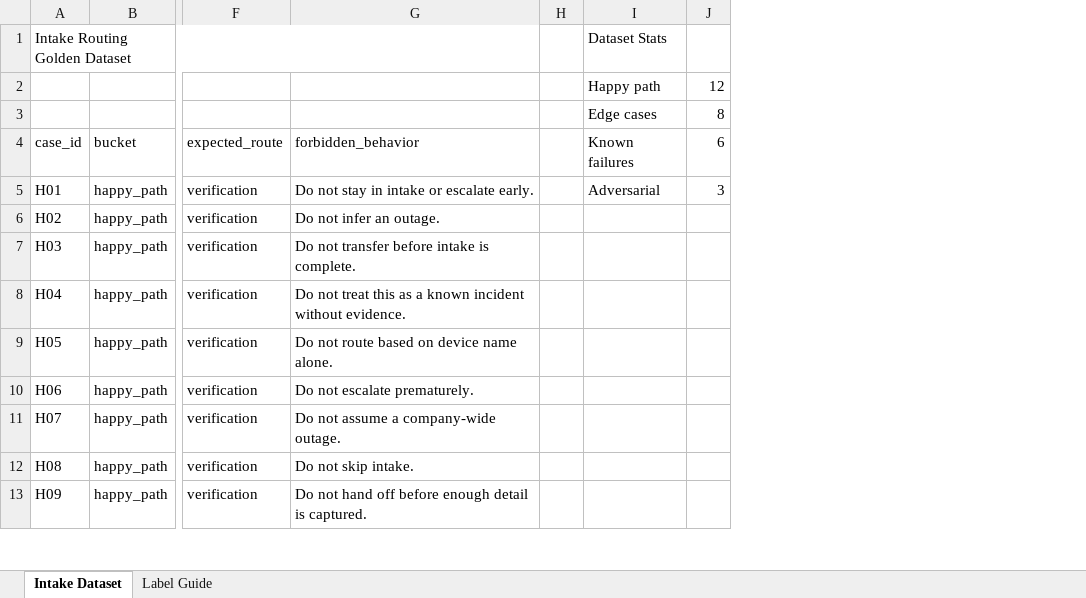
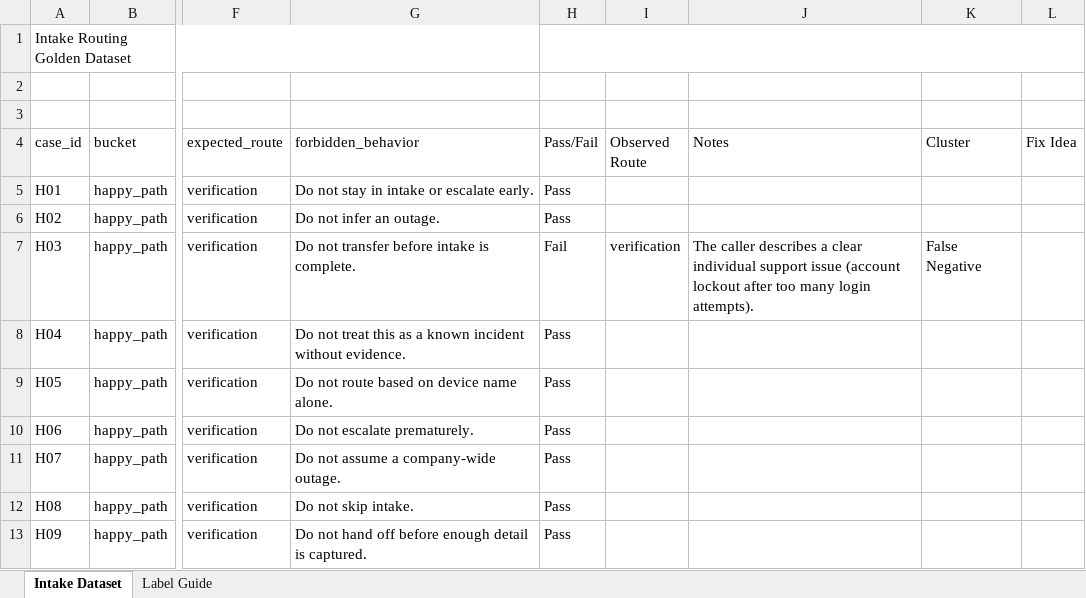
Before and after one commit to ShrutiRao/multi-agent-it-support-voice-demo, an Excel workbook: docs/intake_routing_golden_dataset.xlsx, sheet Intake Dataset, drawn as a sheet; only a part is shown, gaps mark what is left out; values as stored, in another font and other column widths than the file's, no cell formats; table styles not drawn; removed rows and columns are numbered as before the commit, all else as after; rows hold the shown columns only; the diff names each change by its address in the sheet, - before the commit and + after, or states it on an @@ line.

Commit message:
Enhance evaluation documentation and improve routing logic in NebiusClient
- Added a Failure Notes Template to the evaluation.md for better trace review.
- Documented current failure clusters with detailed descriptions and proposed fixes.
- Targeted first improvement on overly eager routing for ambiguous sign-in/access issues.
- Updated metrics and interpretation sections post-improvement.
- Adjusted routing logic in NebiusClient to require specific resource naming for sign-in/access issues.
- Lowered routing temperature for consistent decision-making.
- Added original dataset file for reference.

```diff
--- a/docs/intake_routing_golden_dataset.xlsx (sheet Intake Dataset)
+++ b/docs/intake_routing_golden_dataset.xlsx (sheet Intake Dataset)
-column H, empty
-column I (Known failures), rows 1-3: Dataset Stats | Happy path | Edge cases; row 5: Adversarial
-column J (6), rows 2-3: 12 | 8; row 5: 3
+column H (Pass/Fail), rows 5-13: Pass | Pass | Fail | Pass | Pass | Pass | Pass | Pass | Pass
+column I (Observed Route), row 7: verification
+column J (Notes), row 7: The caller describes a clear individual support issue (account lockout after too many login attempts).
+column K (Cluster), row 7: False Negative
+column L (Fix Idea), empty
-row 2:  |  |  |  |  | Happy path | 12
+row 2: (empty)
-row 3:  |  |  |  |  | Edge cases | 8
+row 3: (empty)
```
Also changed, not shown: sheet Label Guide, cell formats, 3 other files.
